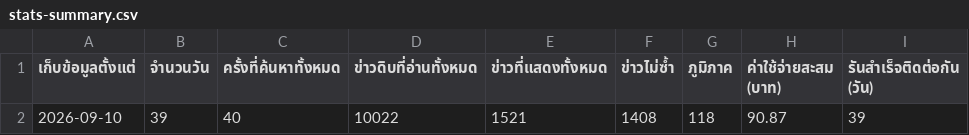
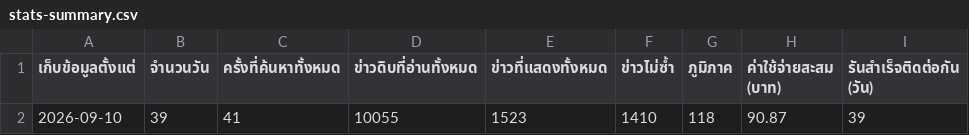
Before and after one commit to 69noter69/prd7-welfare-news, a CSV file: data/stats-summary.csv, drawn as a sheet; only a part is shown; the diff names each change by its address in the sheet, - before the commit and + after, or states it on an @@ line.

```diff
--- a/data/stats-summary.csv
+++ b/data/stats-summary.csv
-C2 (ครั้งที่ค้นหาทั้งหมด): 40
+C2 (ครั้งที่ค้นหาทั้งหมด): 41
-D2 (ข่าวดิบที่อ่านทั้งหมด): 10022
+D2 (ข่าวดิบที่อ่านทั้งหมด): 10055
-E2 (ข่าวที่แสดงทั้งหมด): 1521
+E2 (ข่าวที่แสดงทั้งหมด): 1523
-F2 (ข่าวไม่ซ้ำ): 1408
+F2 (ข่าวไม่ซ้ำ): 1410
```
Also changed, not shown: data/stats-daily.csv, 4 other files.
